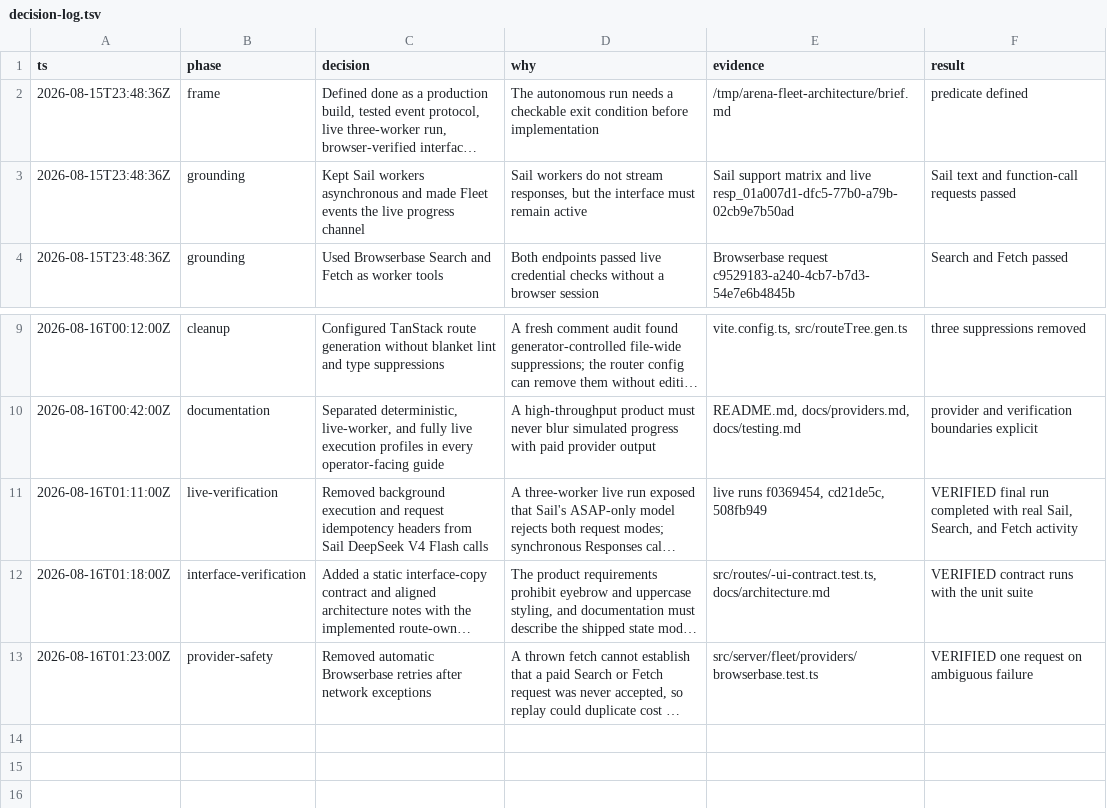
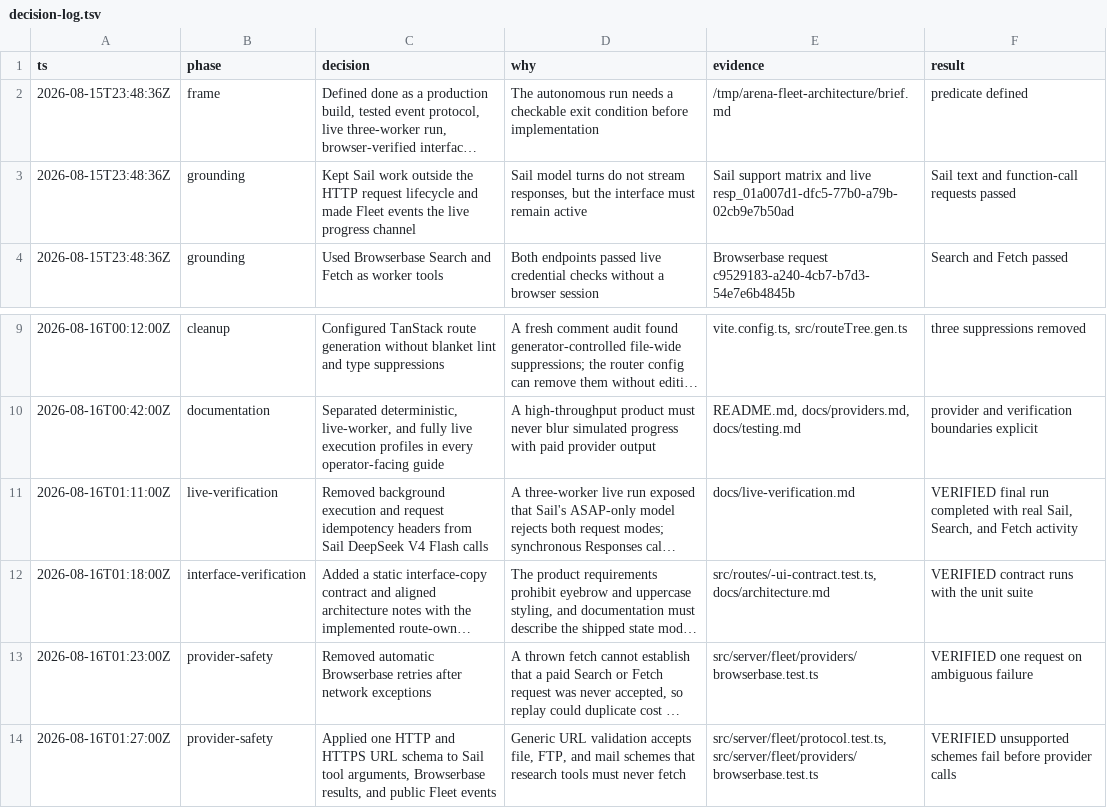
Before and after one commit to Kylejeong2/fleet, a TSV file: docs/decision-log.tsv, drawn as a sheet; only a part is shown, gaps mark what is left out; long unchanged cells end in …; the diff names each change by its address in the sheet, - before the commit and + after, or states it on an @@ line.

Commit message:
fix(service): restrict research fetch URLs

```diff
--- a/docs/decision-log.tsv
+++ b/docs/decision-log.tsv
-C3 (decision): Kept Sail workers asynchronous and made…
+C3 (decision): Kept Sail work outside the HTTP request lifecycle and made…
-D3 (why): Sail workers do not…
+D3 (why): Sail model turns do not…
-E11 (evidence): live runs f0369454, cd21de5c, 508fb949
+E11 (evidence): docs/live-verification.md
+row 14: 2026-08-16T01:27:00Z | provider-safety | Applied one HTTP and HTTPS URL schema to Sail tool arguments, Browserbase results, and public Fleet events | Generic URL validation accepts file, FTP, and mail schemes that research tools must never fetch | src/server/fleet/protocol.test.ts, src/server/fleet/providers/browserbase.test.ts | VERIFIED unsupported schemes fail before provider calls
```
Also changed, not shown: 8 other files.
